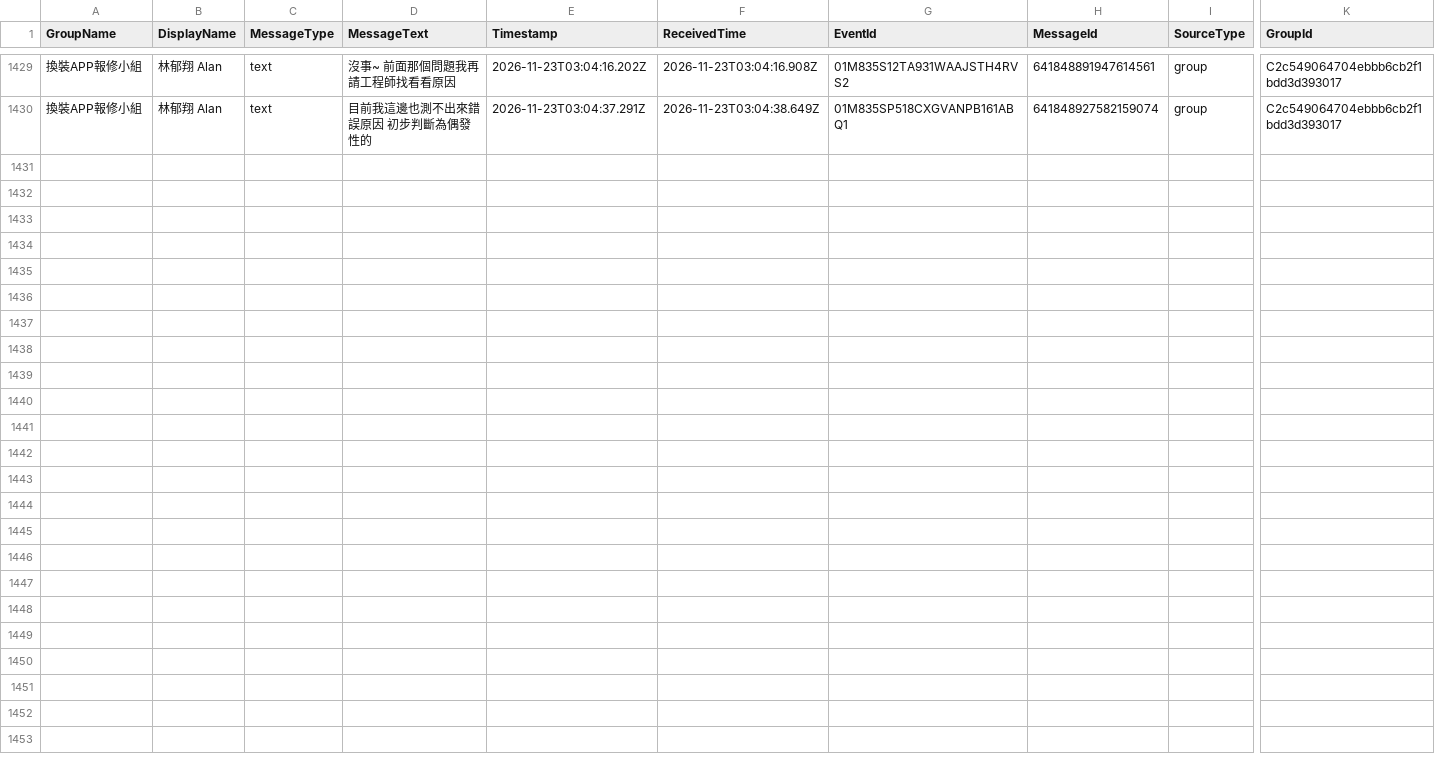
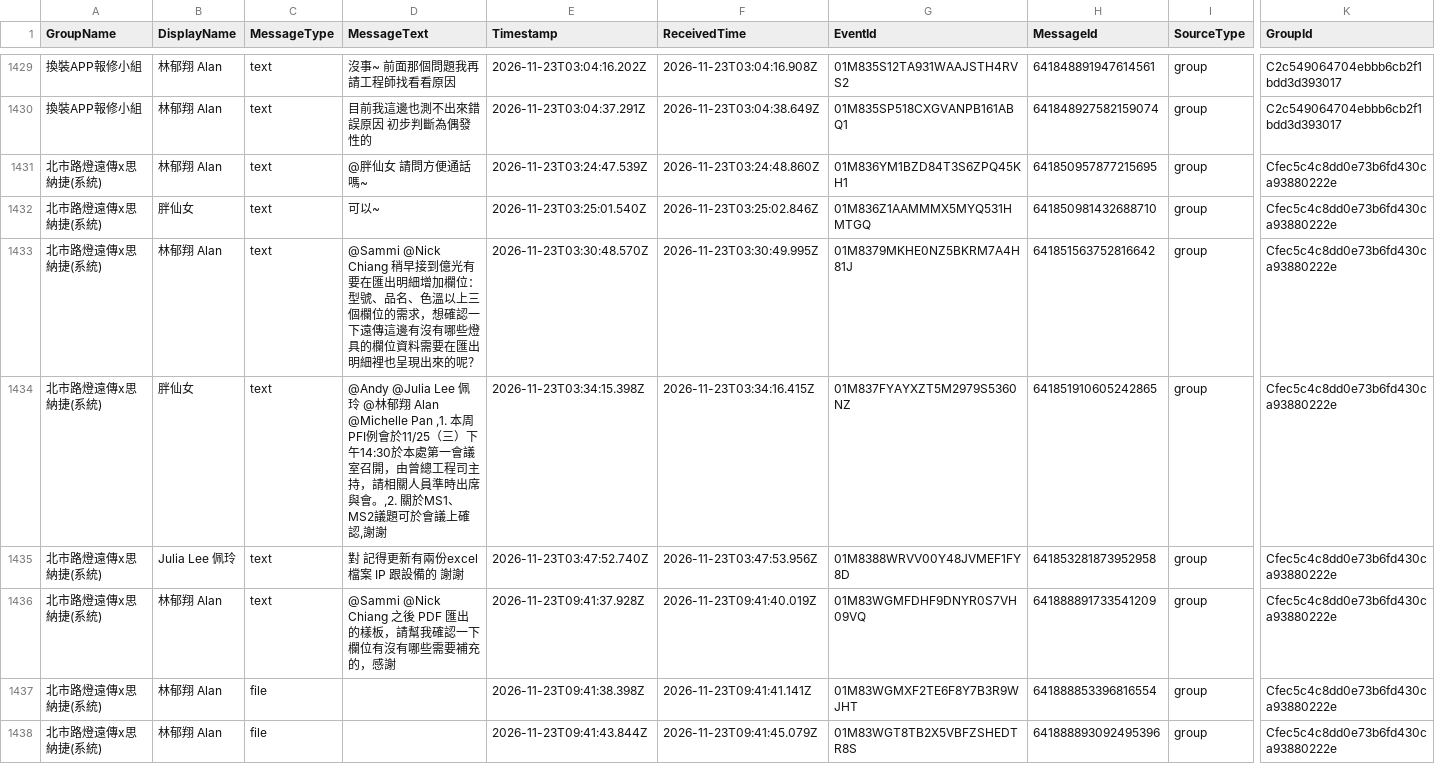
Before and after one commit to snwang14/FET-LineBot, a CSV file: reports/line_message_log.csv, drawn as a sheet; only a part is shown, gaps mark what is left out; rows hold the shown columns only; the diff names each change by its address in the sheet, - before the commit and + after, or states it on an @@ line.

```diff
--- a/reports/line_message_log.csv
+++ b/reports/line_message_log.csv
+row 1431: 北市路燈遠傳x思納捷(系統) | 林郁翔 Alan | text | @胖仙女 請問方便通話嗎~ | 2026-11-23T03:24:47.539Z | 2026-11-23T03:24:48.860Z | 01M836YM1BZD84T3S6ZPQ45KH1 | 641850957877215695 | group | Cfec5c4c8dd0e73b6fd430ca93880222e
+row 1432: 北市路燈遠傳x思納捷(系統) | 胖仙女 | text | 可以~ | 2026-11-23T03:25:01.540Z | 2026-11-23T03:25:02.846Z | 01M836Z1AAMMMX5MYQ531HMTGQ | 641850981432688710 | group | Cfec5c4c8dd0e73b6fd430ca93880222e
+row 1433: 北市路燈遠傳x思納捷(系統) | 林郁翔 Alan | text | @Sammi @Nick Chiang 稍早接到億光有要在匯出明細增加欄位：型號、品名、色溫以上三個欄位的需求，想確認一下遠傳這邊有沒有哪些燈具的欄位資料需要在匯出明細裡也呈現出來的呢？ | 2026-11-23T03:30:48.570Z | 2026-11-23T03:30:49.995Z | 01M8379MKHE0NZ5BKRM7A4H81J | 641851563752816642 | group | Cfec5c4c8dd0e73b6fd430ca93880222e
+row 1434: 北市路燈遠傳x思納捷(系統) | 胖仙女 | text | @Andy @Julia Lee 佩玲 @林郁翔 Alan @Michelle Pan ,1. 本周PFI例會於11/25（三）下午14:30於本處第一會議室召開，由曾總工程司主持，請相關人員準時出席與會。,2. 關於MS1、MS2議題可於會議上確認,謝謝 | 2026-11-23T03:34:15.398Z | 2026-11-23T03:34:16.415Z | 01M837FYAYXZT5M2979S5360NZ | 641851910605242865 | group | Cfec5c4c8dd0e73b6fd430ca93880222e
+row 1435: 北市路燈遠傳x思納捷(系統) | Julia Lee 佩玲 | text | 對 記得更新有兩份excel檔案 IP 跟設備的 謝謝 | 2026-11-23T03:47:52.740Z | 2026-11-23T03:47:53.956Z | 01M8388WRVV00Y48JVMEF1FY8D | 641853281873952958 | group | Cfec5c4c8dd0e73b6fd430ca93880222e
+row 1436: 北市路燈遠傳x思納捷(系統) | 林郁翔 Alan | text | @Sammi @Nick Chiang 之後 PDF 匯出的樣板，請幫我確認一下欄位有沒有哪些需要補充的，感謝 | 2026-11-23T09:41:37.928Z | 2026-11-23T09:41:40.019Z | 01M83WGMFDHF9DNYR0S7VH09VQ | 641888891733541209 | group | Cfec5c4c8dd0e73b6fd430ca93880222e
+row 1437: 北市路燈遠傳x思納捷(系統) | 林郁翔 Alan | file |  | 2026-11-23T09:41:38.398Z | 2026-11-23T09:41:41.141Z | 01M83WGMXF2TE6F8Y7B3R9WJHT | 641888853396816554 | group | Cfec5c4c8dd0e73b6fd430ca93880222e
+row 1438: 北市路燈遠傳x思納捷(系統) | 林郁翔 Alan | file |  | 2026-11-23T09:41:43.844Z | 2026-11-23T09:41:45.079Z | 01M83WGT8TB2X5VBFZSHEDTR8S | 641888893092495396 | group | Cfec5c4c8dd0e73b6fd430ca93880222e
```
